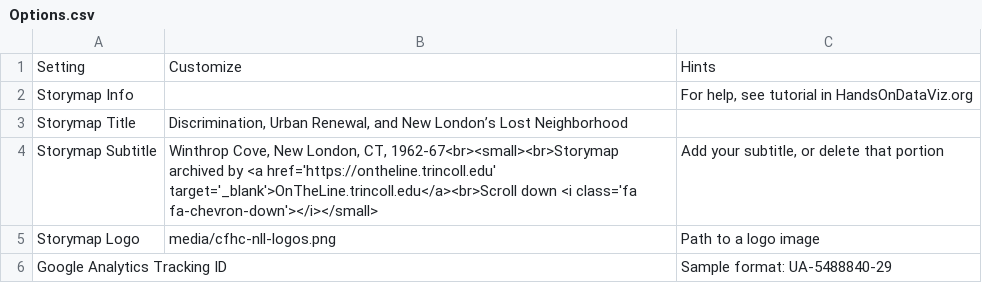
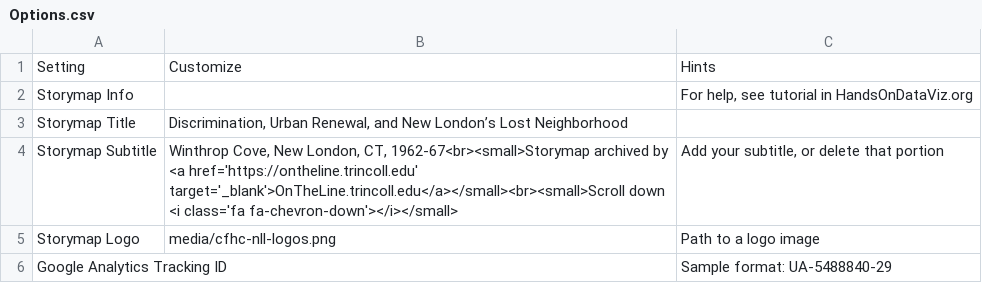
Before and after one commit to OnTheLine/otl-urban-renewal-new-london, a CSV file: csv/Options.csv, drawn as a sheet; only a part is shown.

Commit message:
Update Options.csv

```diff
--- a/csv/Options.csv
+++ b/csv/Options.csv
@@ -3,3 +3,3 @@ Storymap Info,,"For help, see tutorial in HandsOnDataViz.org"
 Storymap Title,"Discrimination, Urban Renewal, and New London’s Lost Neighborhood",
-Storymap Subtitle,"Winthrop Cove, New London, CT, 1962-67<br><small><br>Storymap archived by <a href='https://ontheline.trincoll.edu' target='_blank'>OnTheLine.trincoll.edu</a><br>Scroll down <i class='fa fa-chevron-down'></i></small>","Add your subtitle, or delete that portion"
+Storymap Subtitle,"Winthrop Cove, New London, CT, 1962-67<br><small>Storymap archived by <a href='https://ontheline.trincoll.edu' target='_blank'>OnTheLine.trincoll.edu</a></small><br><small>Scroll down <i class='fa fa-chevron-down'></i></small>","Add your subtitle, or delete that portion"
 Storymap Logo,media/cfhc-nll-logos.png,Path to a logo image
```
